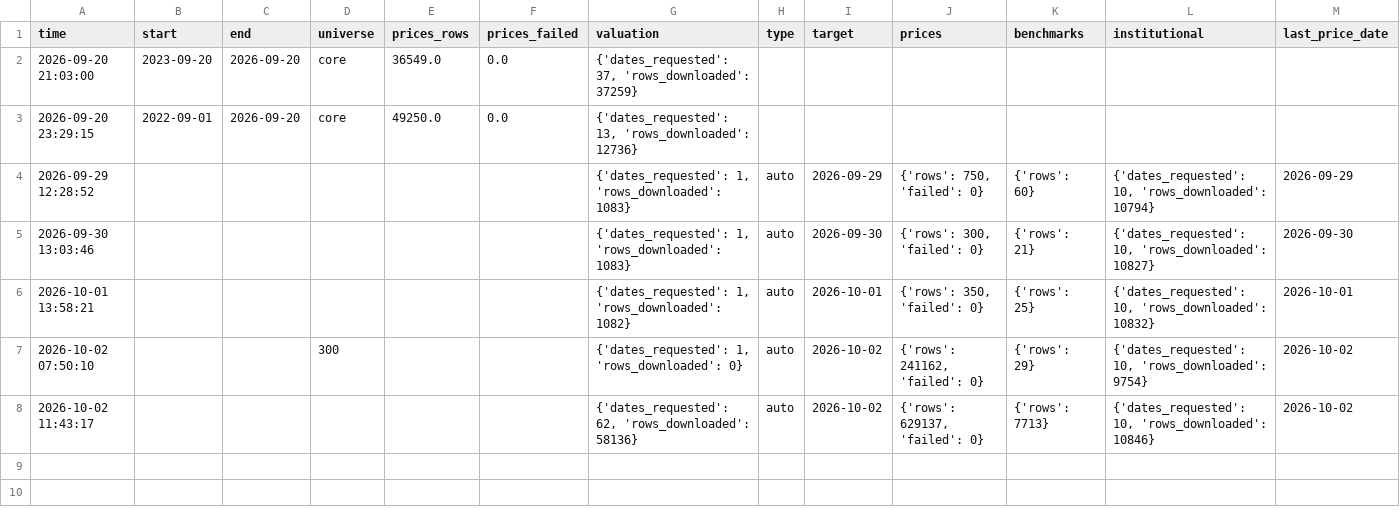
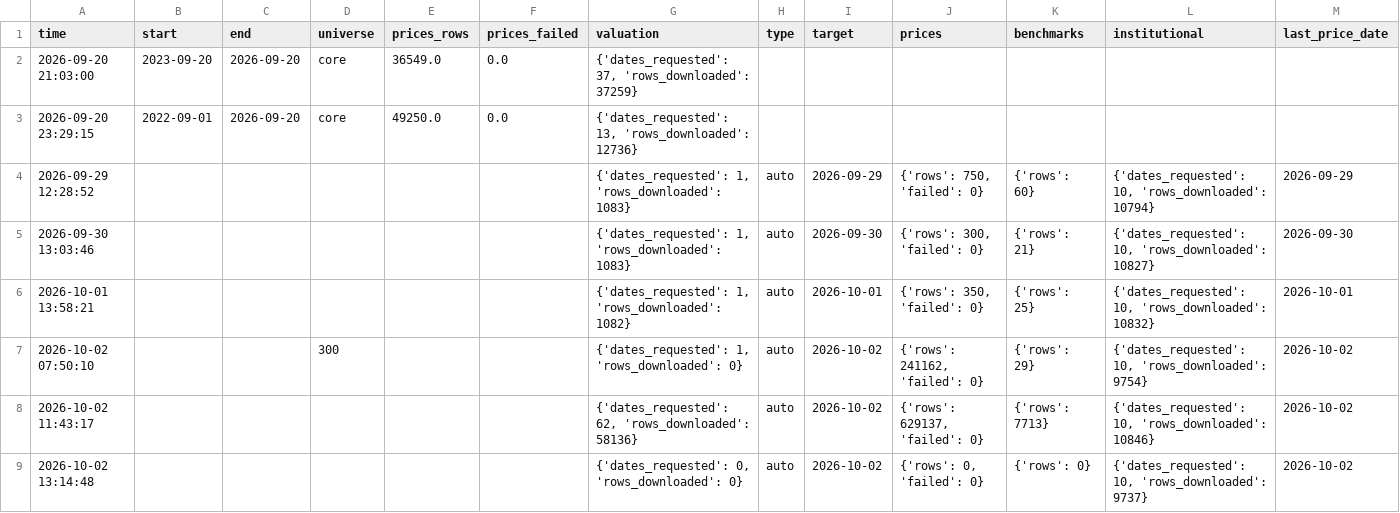
Before and after one commit to Hendrick0815/ESG_AI_Dashboard, a CSV file: data/processed/update_log.csv, drawn as a sheet; the diff names each change by its address in the sheet, - before the commit and + after, or states it on an @@ line.

```diff
--- a/data/processed/update_log.csv
+++ b/data/processed/update_log.csv
+row 9: 2026-10-02 13:14:48 |  |  |  |  |  | {'dates_requested': 0, 'rows_downloaded': 0} | auto | 2026-10-02 | {'rows': 0, 'failed': 0} | {'rows': 0} | {'dates_requested': 10, 'rows_downloaded': 9737} | 2026-10-02
```
Also changed, not shown: 2 other files.
